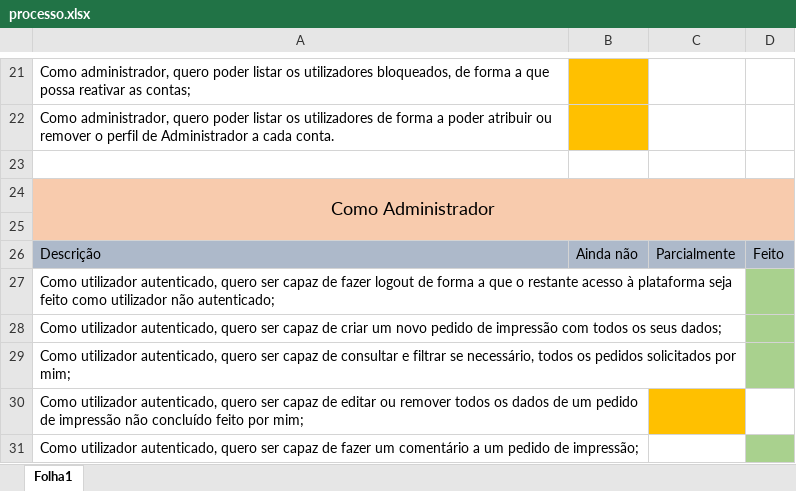
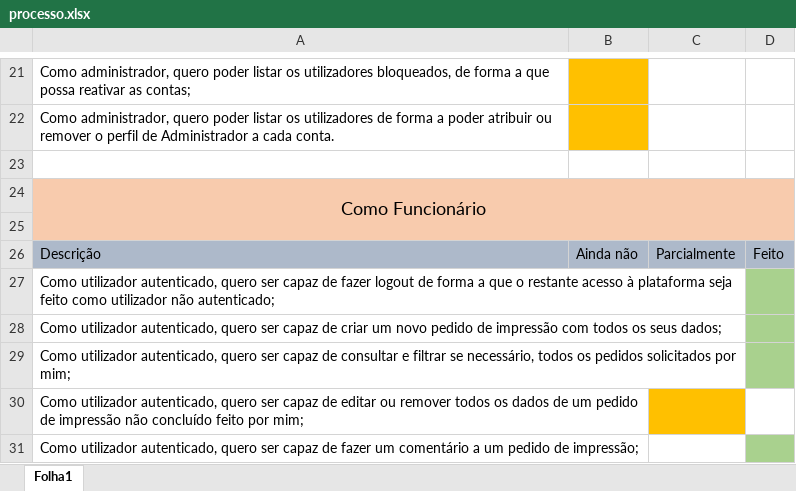
Before and after one commit to namadnuno/ainetproject, an Excel workbook: processo.xlsx, sheet Folha1, drawn as a sheet; only a part is shown, gaps mark what is left out; values as stored, in another font and other column widths than the file's, no borders; the diff names each change by its address in the sheet, - before the commit and + after, or states it on an @@ line.

Commit message:
fix processo

```diff
--- a/processo.xlsx (sheet Folha1)
+++ b/processo.xlsx (sheet Folha1)
-A24: Como Administrador
+A24: Como Funcionário
```
